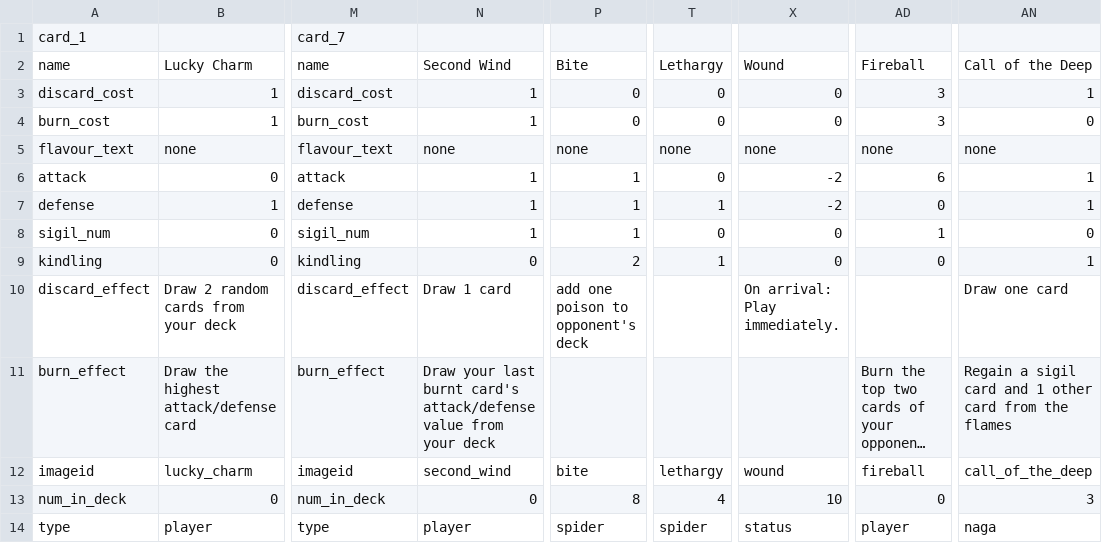
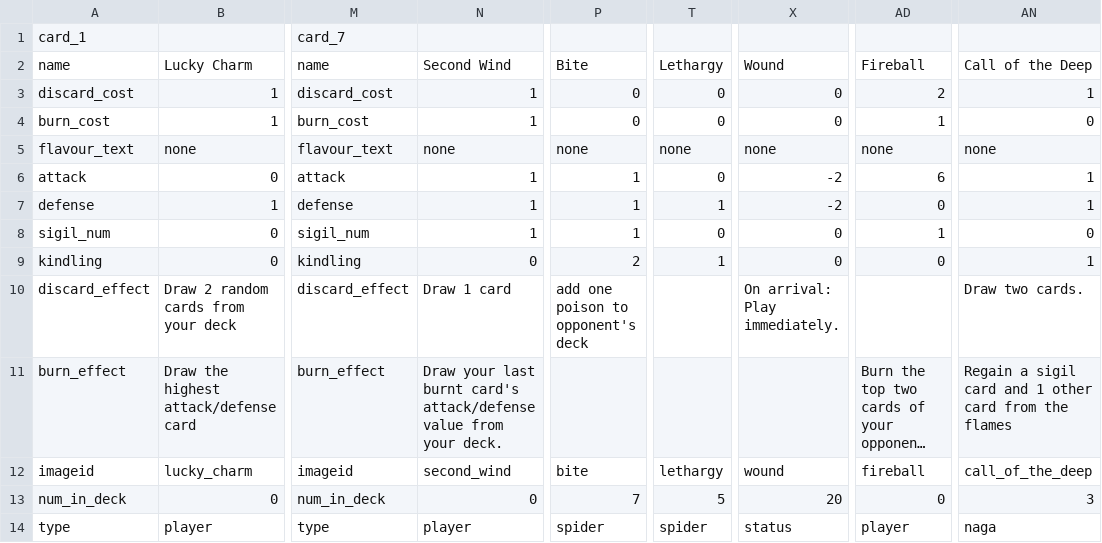
Before and after one commit to Aimzj/DungeonDeckBuilder, a CSV file: Assets/ImportData/Resources/Sheet1.csv, drawn as a sheet; only a part is shown, gaps mark what is left out; long unchanged cells end in …; the diff names each change by its address in the sheet, - before the commit and + after, or states it on an @@ line.

```diff
--- a/Assets/ImportData/Resources/Sheet1.csv
+++ b/Assets/ImportData/Resources/Sheet1.csv
-AD3: 3
+AD3: 2
-AD4: 3
+AD4: 1
-AN10: Draw one card
+AN10: Draw two cards.
-N11: …from your deck
+N11: …from your deck.
-P13: 8
+P13: 7
-T13: 4
+T13: 5
-X13: 10
+X13: 20
```
Also changed, not shown: 2 other files.
